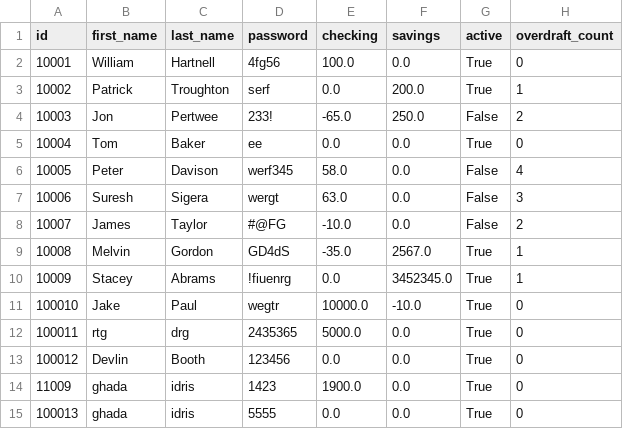
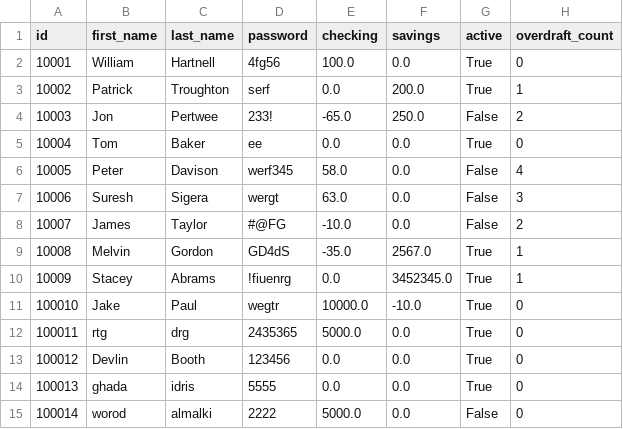
Before and after one commit to Ghadaidris/Banking-App, a CSV file: bank.csv, drawn as a sheet.

```diff
--- a/bank.csv
+++ b/bank.csv
@@ -13,3 +13,3 @@ id,first_name,last_name,password,checking,savings,active,overdraft_count
 100012,Devlin,Booth,123456,0.0,0.0,True,0
-11009,ghada,idris,1423,1900.0,0.0,True,0
 100013,ghada,idris,5555,0.0,0.0,True,0
+100014,worod,almalki,2222,5000.0,0.0,False,0
```
Also changed, not shown: 2 other files.
